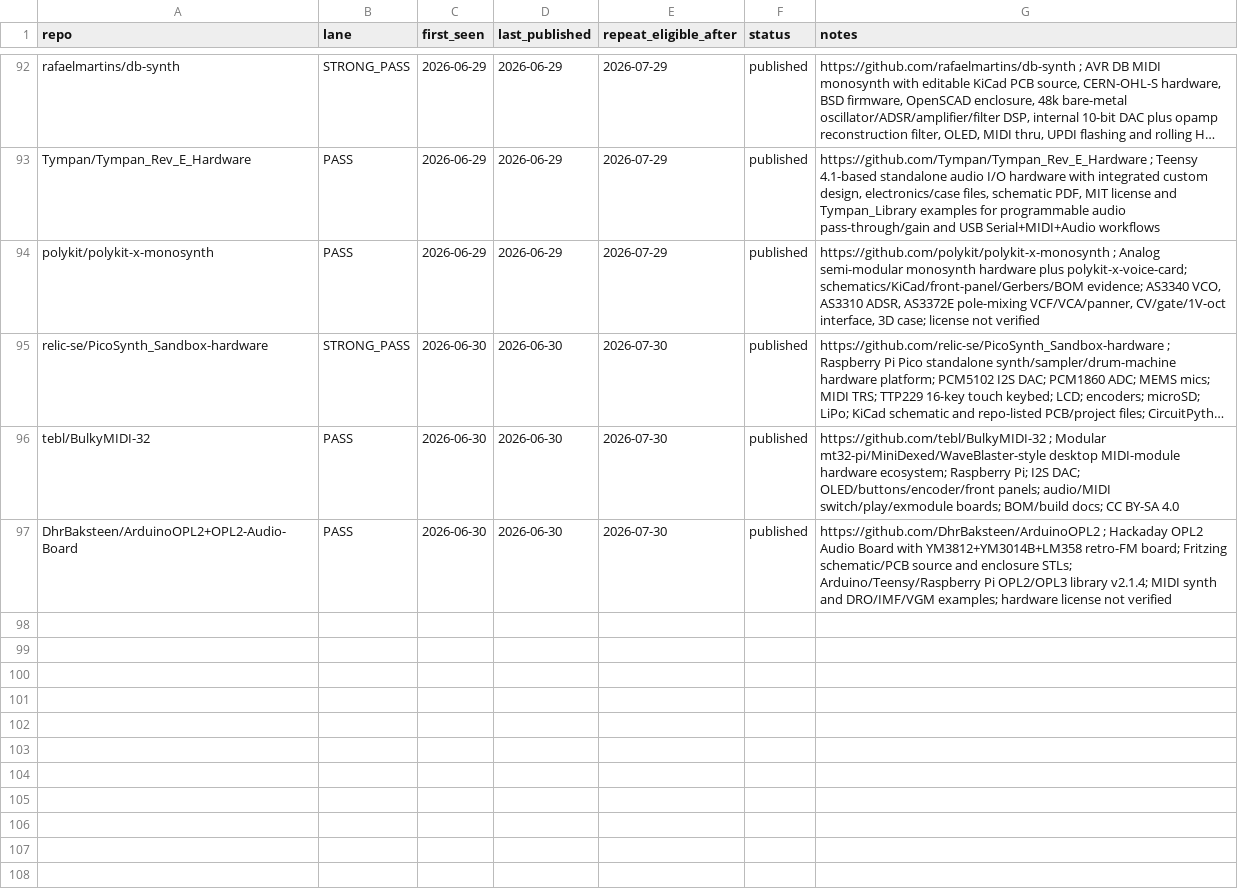
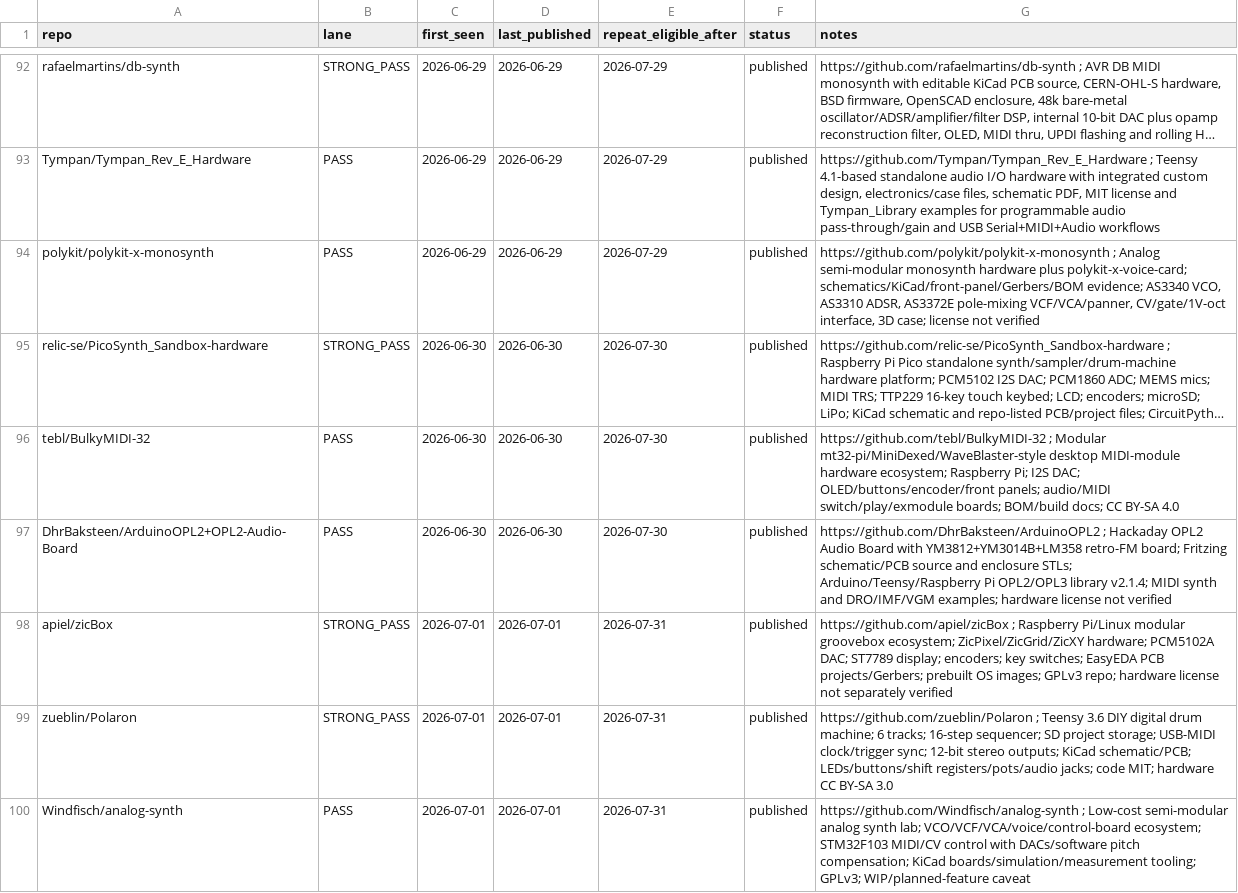
Before and after one commit to Denys/embedded-audio-mine, a CSV file: data/published-repo-log.csv, drawn as a sheet; only a part is shown, gaps mark what is left out; long unchanged cells end in ….

Commit message:
Update published repo log for 2026-07-01

```diff
--- a/data/published-repo-log.csv
+++ b/data/published-repo-log.csv
@@ -97 +97,4 @@ tebl/BulkyMIDI-32,PASS,2026-06-30,2026-06-30,2026-07-30,published,"https://githu
 DhrBaksteen/ArduinoOPL2+OPL2-Audio-Board,PASS,2026-06-30,2026-06-30,2026-07-30,published,"https://github.com/DhrBaksteen/ArduinoOPL2 ; Hackaday OPL2 Audio Board with YM3812+YM3014B+LM358 retro-FM board; Fritzing schematic/PCB source and enclosure STLs; Arduino/Teensy/Raspberry Pi OPL2/OPL3 library v2.1.4; MIDI synth and DRO/IMF/VGM examples; hardware license not verified"
+apiel/zicBox,STRONG_PASS,2026-07-01,2026-07-01,2026-07-31,published,"https://github.com/apiel/zicBox ; Raspberry Pi/Linux modular groovebox ecosystem; ZicPixel/ZicGrid/ZicXY hardware; PCM5102A DAC; ST7789 display; encoders; key switches; EasyEDA PCB projects/Gerbers; prebuilt OS images; GPLv3 repo; hardware license not separately verified"
+zueblin/Polaron,STRONG_PASS,2026-07-01,2026-07-01,2026-07-31,published,"https://github.com/zueblin/Polaron ; Teensy 3.6 DIY digital drum machine; 6 tracks; 16-step sequencer; SD project storage; USB-MIDI clock/trigger sync; 12-bit stereo outputs; KiCad schematic/PCB; LEDs/buttons/shift registers/pots/audio jacks; code MIT; hardware CC BY-SA 3.0"
+Windfisch/analog-synth,PASS,2026-07-01,2026-07-01,2026-07-31,published,"https://github.com/Windfisch/analog-synth ; Low-cost semi-modular analog synth lab; VCO/VCF/VCA/voice/control-board ecosystem; STM32F103 MIDI/CV control with DACs/software pitch compensation; KiCad boards/simulation/measurement tooling; GPLv3; WIP/planned-feature caveat"
```
